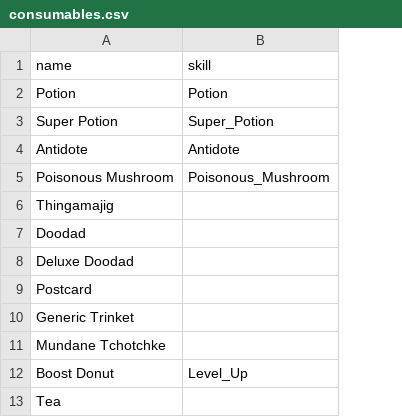
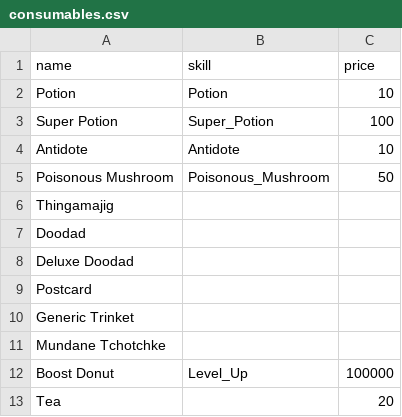
Before and after one commit to drcdh/odin-jrpg, a CSV file: game/data/consumables.csv, drawn as a sheet; the diff names each change by its address in the sheet, - before the commit and + after, or states it on an @@ line.

Commit message:
items have price

```diff
--- a/game/data/consumables.csv
+++ b/game/data/consumables.csv
+column C (price), rows 2-13: 10 | 100 | 10 | 50 |  |  |  |  |  |  | 100000 | 20
```
Also changed, not shown: game/data/equippables.csv, 4 other files.
